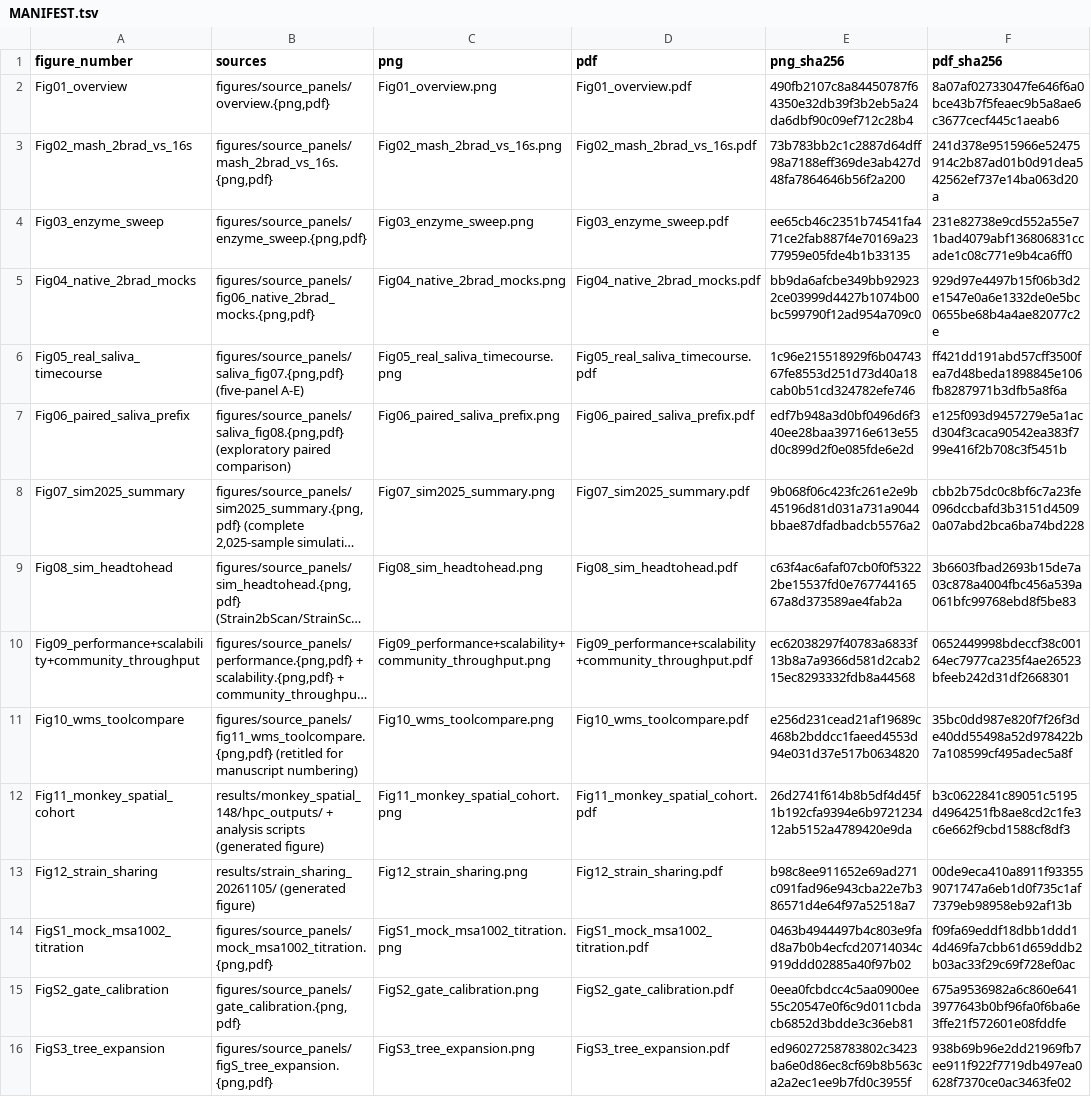
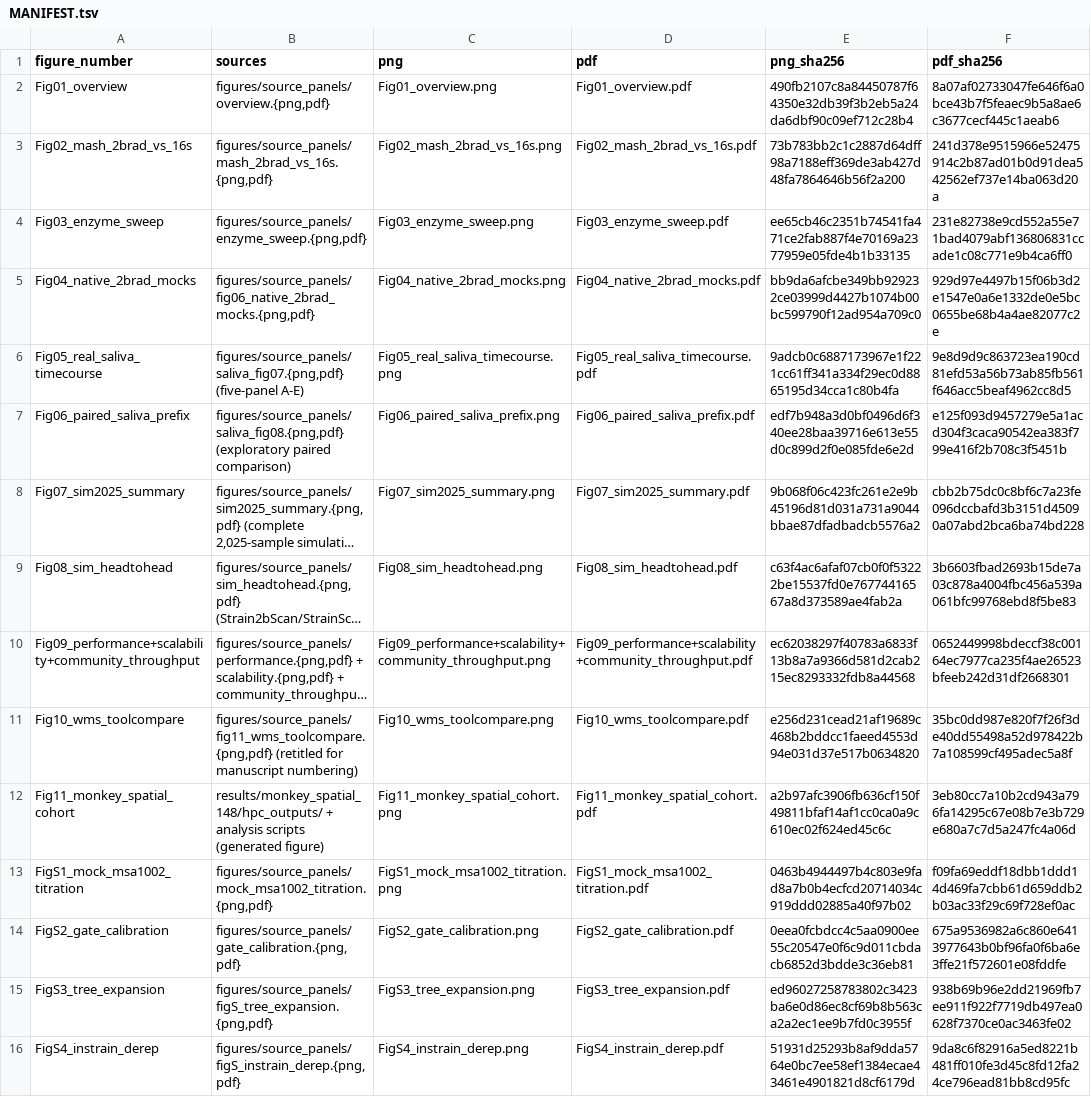
Before and after one commit to HuangShiLab/Strain2bScan-paper, a TSV file: figures/numbered/MANIFEST.tsv, drawn as a sheet; only a part is shown; the shorter side is filled out with more unchanged rows; long unchanged cells end in …; the diff names each change by its address in the sheet, - before the commit and + after, or states it on an @@ line.

Commit message:
figures: integrate strain-sharing panels into saliva and macaque figures

```diff
--- a/figures/numbered/MANIFEST.tsv
+++ b/figures/numbered/MANIFEST.tsv
-E6 (png_sha256): 1c96e215518929f6b0474367fe8553d251d73d40a18cab0b51cd324782efe746
+E6 (png_sha256): 9adcb0c6887173967e1f221cc61ff341a334f29ec0d8865195d34cca1c80b4fa
-F6 (pdf_sha256): ff421dd191abd57cff3500fea7d48beda1898845e106fb8287971b3dfb5a8f6a
+F6 (pdf_sha256): 9e8d9d9c863723ea190cd81efd53a56b73ab85fb561f646acc5beaf4962cc8d5
-E12 (png_sha256): 26d2741f614b8b5df4d45f1b192cfa9394e6b972123412ab5152a4789420e9da
+E12 (png_sha256): a2b97afc3906fb636cf150f49811bfaf14af1cc0ca0a9c610ec02f624ed45c6c
-F12 (pdf_sha256): b3c0622841c89051c5195d4964251fb8ae8cd2c1fe3c6e662f9cbd1588cf8df3
+F12 (pdf_sha256): 3eb80cc7a10b2cd943a796fa14295c67e08b7e3b729e680a7c7d5a247fc4a06d
-row 13: Fig12_strain_sharing | results/strain_sharing_20261105/ (generated figure) | Fig12_strain_sharing.png | Fig12_strain_sharing.pdf | b98c8ee911652e69ad271c091fad96e943cba22e7b386571d4e64f97a52518a7 | 00de9eca410a8911f933559071747a6eb1d0f735c1af7379eb98958eb92af13b
```
Also changed, not shown: 21 other files.
